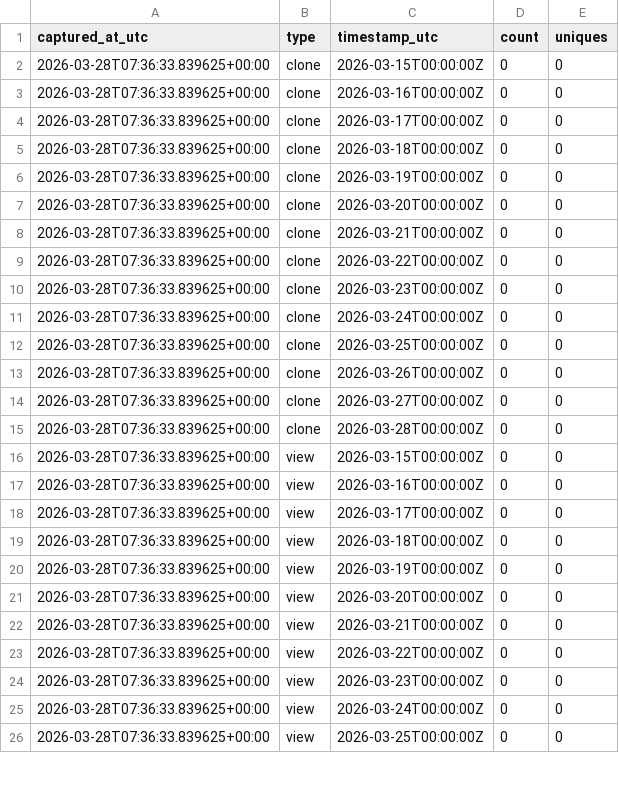
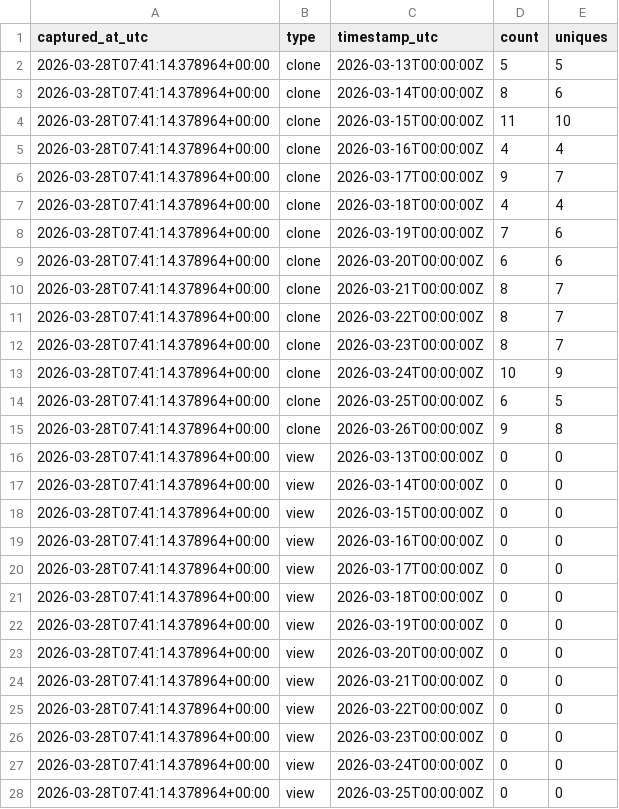
Before and after one commit to Kr-Adarsh/traffic-testing, a CSV file: traffic/traffic_log.csv, drawn as a sheet; only a part is shown; the diff covers the shown part only.

```diff
--- a/traffic/traffic_log.csv
+++ b/traffic/traffic_log.csv
@@ -1,26 +1,28 @@
 captured_at_utc,type,timestamp_utc,count,uniques
-2026-03-28T07:36:33.839625+00:00,clone,2026-03-15T00:00:00Z,0,0
-2026-03-28T07:36:33.839625+00:00,clone,2026-03-16T00:00:00Z,0,0
-2026-03-28T07:36:33.839625+00:00,clone,2026-03-17T00:00:00Z,0,0
-2026-03-28T07:36:33.839625+00:00,clone,2026-03-18T00:00:00Z,0,0
-2026-03-28T07:36:33.839625+00:00,clone,2026-03-19T00:00:00Z,0,0
-2026-03-28T07:36:33.839625+00:00,clone,2026-03-20T00:00:00Z,0,0
-2026-03-28T07:36:33.839625+00:00,clone,2026-03-21T00:00:00Z,0,0
-2026-03-28T07:36:33.839625+00:00,clone,2026-03-22T00:00:00Z,0,0
-2026-03-28T07:36:33.839625+00:00,clone,2026-03-23T00:00:00Z,0,0
-2026-03-28T07:36:33.839625+00:00,clone,2026-03-24T00:00:00Z,0,0
-2026-03-28T07:36:33.839625+00:00,clone,2026-03-25T00:00:00Z,0,0
-2026-03-28T07:36:33.839625+00:00,clone,2026-03-26T00:00:00Z,0,0
-2026-03-28T07:36:33.839625+00:00,clone,2026-03-27T00:00:00Z,0,0
-2026-03-28T07:36:33.839625+00:00,clone,2026-03-28T00:00:00Z,0,0
-2026-03-28T07:36:33.839625+00:00,view,2026-03-15T00:00:00Z,0,0
-2026-03-28T07:36:33.839625+00:00,view,2026-03-16T00:00:00Z,0,0
-2026-03-28T07:36:33.839625+00:00,view,2026-03-17T00:00:00Z,0,0
-2026-03-28T07:36:33.839625+00:00,view,2026-03-18T00:00:00Z,0,0
-2026-03-28T07:36:33.839625+00:00,view,2026-03-19T00:00:00Z,0,0
-2026-03-28T07:36:33.839625+00:00,view,2026-03-20T00:00:00Z,0,0
-2026-03-28T07:36:33.839625+00:00,view,2026-03-21T00:00:00Z,0,0
-2026-03-28T07:36:33.839625+00:00,view,2026-03-22T00:00:00Z,0,0
-2026-03-28T07:36:33.839625+00:00,view,2026-03-23T00:00:00Z,0,0
-2026-03-28T07:36:33.839625+00:00,view,2026-03-24T00:00:00Z,0,0
-2026-03-28T07:36:33.839625+00:00,view,2026-03-25T00:00:00Z,0,0
+2026-03-28T07:41:14.378964+00:00,clone,2026-03-13T00:00:00Z,5,5
+2026-03-28T07:41:14.378964+00:00,clone,2026-03-14T00:00:00Z,8,6
+2026-03-28T07:41:14.378964+00:00,clone,2026-03-15T00:00:00Z,11,10
+2026-03-28T07:41:14.378964+00:00,clone,2026-03-16T00:00:00Z,4,4
+2026-03-28T07:41:14.378964+00:00,clone,2026-03-17T00:00:00Z,9,7
+2026-03-28T07:41:14.378964+00:00,clone,2026-03-18T00:00:00Z,4,4
+2026-03-28T07:41:14.378964+00:00,clone,2026-03-19T00:00:00Z,7,6
+2026-03-28T07:41:14.378964+00:00,clone,2026-03-20T00:00:00Z,6,6
+2026-03-28T07:41:14.378964+00:00,clone,2026-03-21T00:00:00Z,8,7
+2026-03-28T07:41:14.378964+00:00,clone,2026-03-22T00:00:00Z,8,7
+2026-03-28T07:41:14.378964+00:00,clone,2026-03-23T00:00:00Z,8,7
+2026-03-28T07:41:14.378964+00:00,clone,2026-03-24T00:00:00Z,10,9
+2026-03-28T07:41:14.378964+00:00,clone,2026-03-25T00:00:00Z,6,5
+2026-03-28T07:41:14.378964+00:00,clone,2026-03-26T00:00:00Z,9,8
+2026-03-28T07:41:14.378964+00:00,view,2026-03-13T00:00:00Z,0,0
+2026-03-28T07:41:14.378964+00:00,view,2026-03-14T00:00:00Z,0,0
+2026-03-28T07:41:14.378964+00:00,view,2026-03-15T00:00:00Z,0,0
+2026-03-28T07:41:14.378964+00:00,view,2026-03-16T00:00:00Z,0,0
+2026-03-28T07:41:14.378964+00:00,view,2026-03-17T00:00:00Z,0,0
+2026-03-28T07:41:14.378964+00:00,view,2026-03-18T00:00:00Z,0,0
+2026-03-28T07:41:14.378964+00:00,view,2026-03-19T00:00:00Z,0,0
+2026-03-28T07:41:14.378964+00:00,view,2026-03-20T00:00:00Z,0,0
+2026-03-28T07:41:14.378964+00:00,view,2026-03-21T00:00:00Z,0,0
+2026-03-28T07:41:14.378964+00:00,view,2026-03-22T00:00:00Z,0,0
+2026-03-28T07:41:14.378964+00:00,view,2026-03-23T00:00:00Z,0,0
+2026-03-28T07:41:14.378964+00:00,view,2026-03-24T00:00:00Z,0,0
+2026-03-28T07:41:14.378964+00:00,view,2026-03-25T00:00:00Z,0,0
```
Also changed, not shown: 2 removed rows and 1 edited cell elsewhere in this file.
